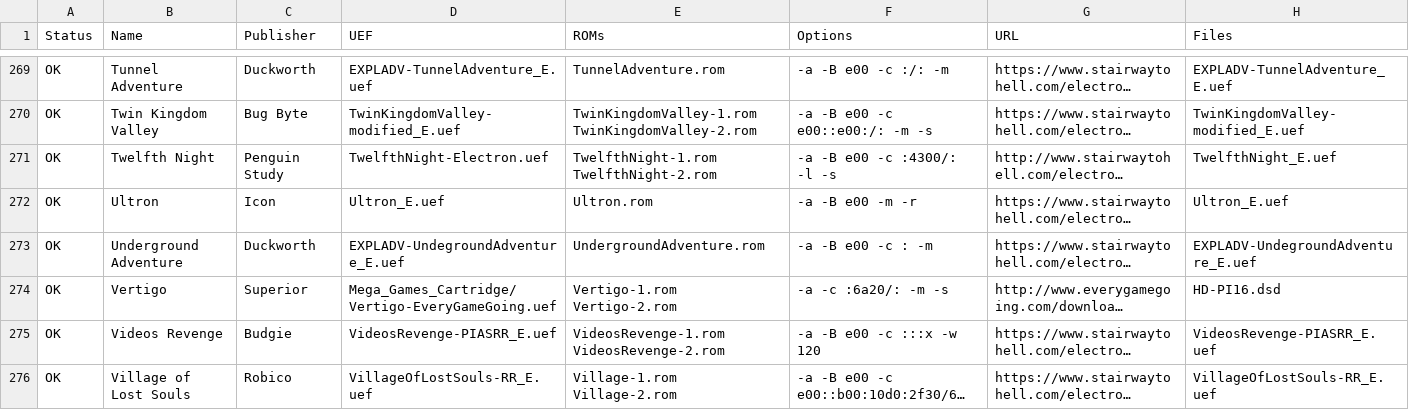
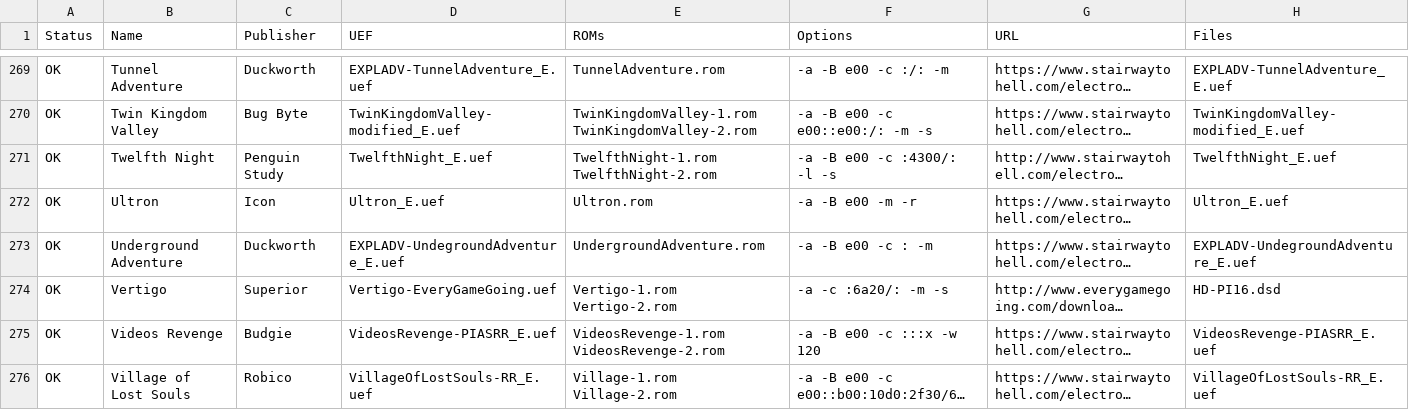
Before and after one commit to stardot/MegaGamesCartridge-ROM-recipes, a CSV file: roms.csv, drawn as a sheet; only a part is shown, gaps mark what is left out; long unchanged cells end in …; the diff covers the shown part only; the diff names each change by its address in the sheet, - before the commit and + after, or states it on an @@ line.

```diff
--- a/roms.csv
+++ b/roms.csv
-D271 (UEF): TwelfthNight-Electron.uef
+D271 (UEF): TwelfthNight_E.uef
-D274 (UEF): Mega_Games_Cartridge/Vertigo-EveryGameGoing.uef
+D274 (UEF): Vertigo-EveryGameGoing.uef
```
Also changed, not shown: 48 edited cells elsewhere in this file, 57 other files.
